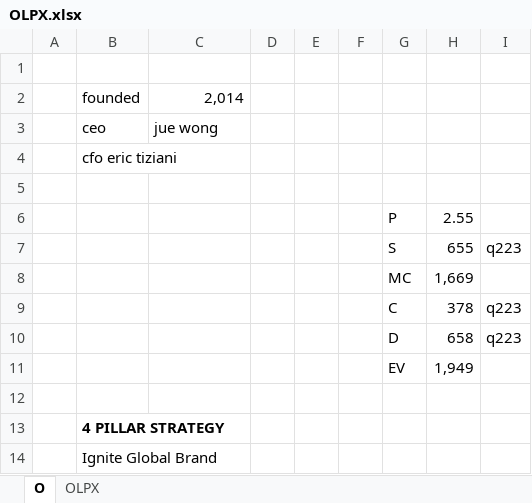
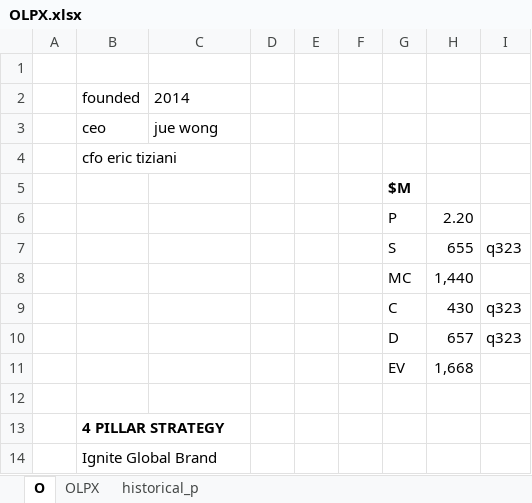
Before and after one commit to jameelbrannon/EquityResearch, an Excel workbook: OLPX.xlsx, sheet O, drawn as a sheet; only a part is shown; values as stored, in another font and other column widths than the file's, no borders; removed rows and columns are numbered as before the commit, all else as after; the diff names each change by its address in the sheet, - before the commit and + after, or states it on an @@ line.

```diff
--- a/OLPX.xlsx (sheet O)
+++ b/OLPX.xlsx (sheet O)
+sheet tab: historical_p
-C2: 2,014
+C2: 2014
-C2 alignment: right
+C2 alignment: left
-G5: (empty)
+G5: $M
-H6: 2.55
+H6: 2.20
-I7: q223
+I7: q323
-H8: 1,669
+H8: 1,440
-row 9:  |  |  |  |  |  | C | 378 | q223
-row 10:  |  |  |  |  |  | D | 658 | q223
-row 11:  |  |  |  |  |  | EV | 1,949
+row 9:  |  |  |  |  |  | C | 430 | q323
+row 10:  |  |  |  |  |  | D | 657 | q323
+row 11:  |  |  |  |  |  | EV | 1,668
```
Also changed, not shown: sheet OLPX, formulas that keep their value, charts or pictures.
